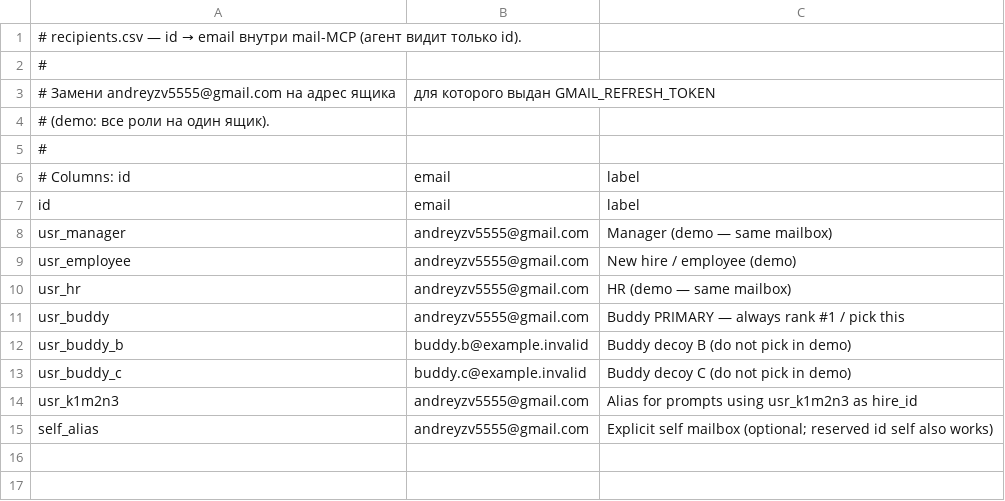
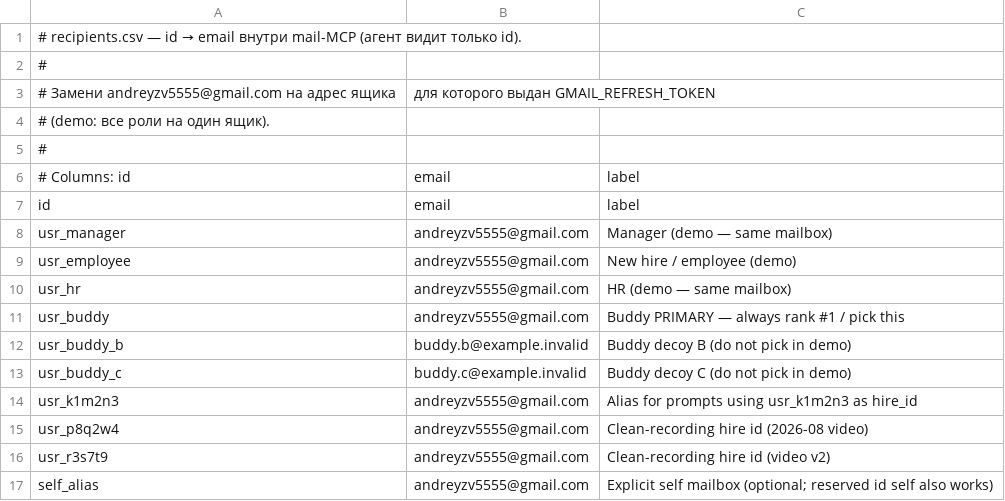
Before and after one commit to bel1ch1/sber_hak, a CSV file: mcp/gmail-mcp/recipients.csv, drawn as a sheet; the diff names each change by its address in the sheet, - before the commit and + after, or states it on an @@ line.

```diff
--- a/mcp/gmail-mcp/recipients.csv
+++ b/mcp/gmail-mcp/recipients.csv
+row 15: usr_p8q2w4 | andreyzv5555@gmail.com | Clean-recording hire id (2026-08 video)
+row 16: usr_r3s7t9 | andreyzv5555@gmail.com | Clean-recording hire id (video v2)
```
Also changed, not shown: mcp/buddy-mcp/accounts.csv, mcp/google-calendar-mcp/accounts.csv, 45 other files.
